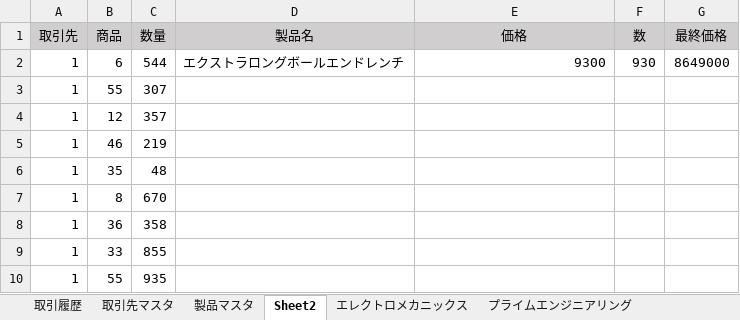
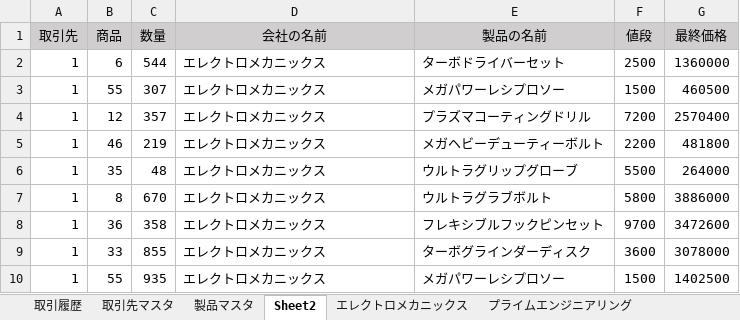
Before and after one commit to 9Novem9/VBA-template, an Excel workbook: bin/trade-kadai.xlsm, sheet Sheet2, drawn as a sheet; only a part is shown; values as stored, in another font and other column widths than the file's, no borders; the diff covers the shown part only; the diff names each change by its address in the sheet, - before the commit and + after, or states it on an @@ line.

Commit message:
数値をまとめることはできた。新しいブックはx

```diff
--- a/bin/trade-kadai.xlsm (sheet Sheet2)
+++ b/bin/trade-kadai.xlsm (sheet Sheet2)
-D1: 製品名
+D1: 会社の名前
-E1: 価格
+E1: 製品の名前
-F1: 数
+F1: 値段
-D2 (会社の名前): エクストラロングボールエンドレンチ
+D2 (会社の名前): エレクトロメカニックス
-E2 (製品の名前): 9300
+E2 (製品の名前): ターボドライバーセット
-F2 (値段): 930
+F2 (値段): 2500
-G2 (最終価格): 8649000
+G2 (最終価格): 1360000
-D3:D10 (会社の名前): (empty)
+D3:D10 (会社の名前): エレクトロメカニックス
-E3 (製品の名前): (empty)
+E3 (製品の名前): メガパワーレシプロソー
-F3 (値段): (empty)
+F3 (値段): 1500
-G3 (最終価格): (empty)
+G3 (最終価格): 460500
-E4 (製品の名前): (empty)
+E4 (製品の名前): プラズマコーティングドリル
-F4 (値段): (empty)
+F4 (値段): 7200
-G4 (最終価格): (empty)
+G4 (最終価格): 2570400
-E5 (製品の名前): (empty)
+E5 (製品の名前): メガヘビーデューティーボルト
-F5 (値段): (empty)
+F5 (値段): 2200
-G5 (最終価格): (empty)
+G5 (最終価格): 481800
-E6 (製品の名前): (empty)
+E6 (製品の名前): ウルトラグリップグローブ
-F6 (値段): (empty)
+F6 (値段): 5500
-G6 (最終価格): (empty)
+G6 (最終価格): 264000
-E7 (製品の名前): (empty)
+E7 (製品の名前): ウルトラグラブボルト
-F7 (値段): (empty)
+F7 (値段): 5800
-G7 (最終価格): (empty)
+G7 (最終価格): 3886000
-E8 (製品の名前): (empty)
+E8 (製品の名前): フレキシブルフックピンセット
-F8 (値段): (empty)
+F8 (値段): 9700
-G8 (最終価格): (empty)
+G8 (最終価格): 3472600
-E9 (製品の名前): (empty)
+E9 (製品の名前): ターボグラインダーディスク
-F9 (値段): (empty)
+F9 (値段): 3600
-G9 (最終価格): (empty)
+G9 (最終価格): 3078000
-E10 (製品の名前): (empty)
+E10 (製品の名前): メガパワーレシプロソー
-F10 (値段): (empty)
+F10 (値段): 1500
-G10 (最終価格): (empty)
+G10 (最終価格): 1402500
```
Also changed, not shown: 1376 edited cells elsewhere in this sheet.
